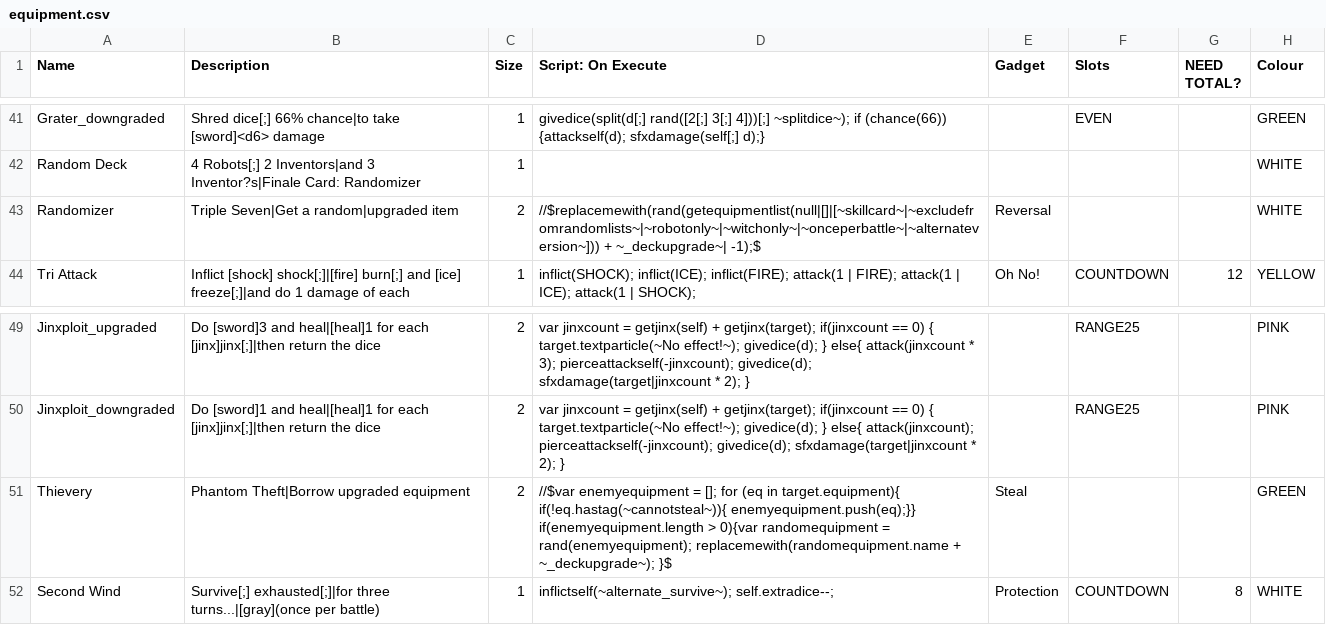
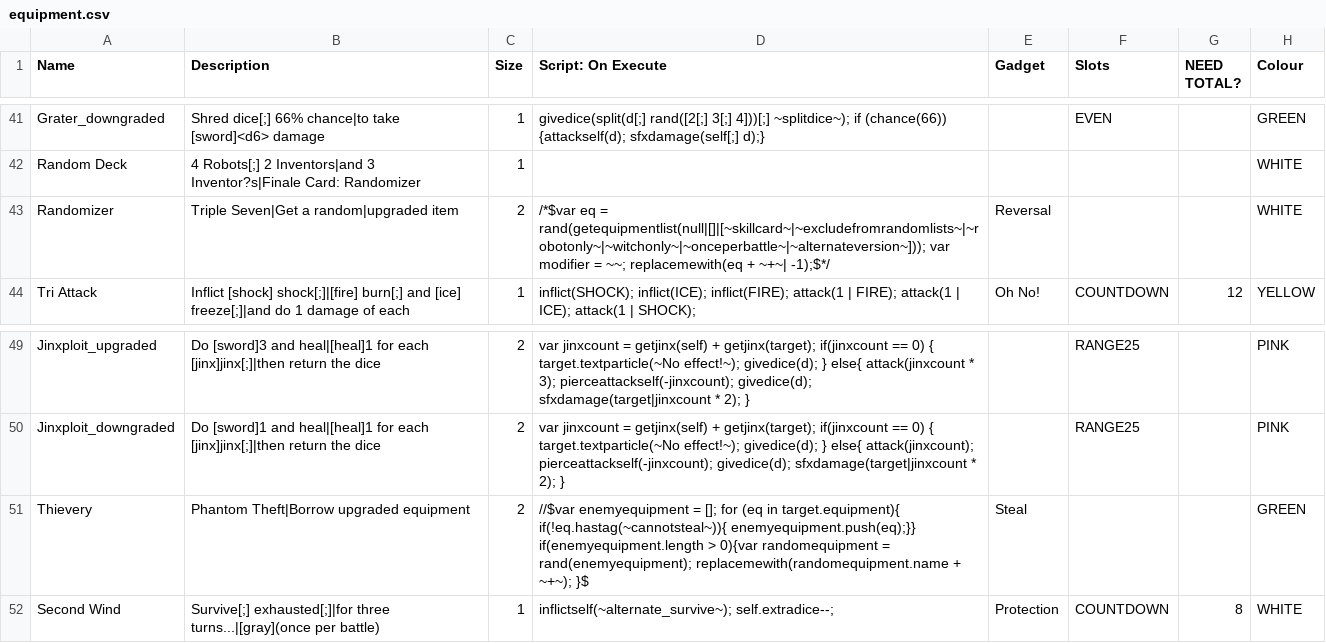
Before and after one commit to plasmaster09/Jester-Bonus-World, a CSV file: _append/data/text/equipment.csv, drawn as a sheet; only a part is shown, gaps mark what is left out; the diff names each change by its address in the sheet, - before the commit and + after, or states it on an @@ line.

Commit message:
Add files via upload

```diff
--- a/_append/data/text/equipment.csv
+++ b/_append/data/text/equipment.csv
-D43 (Script: On Execute): //$replacemewith(rand(getequipmentlist(null|[]|[~skillcard~|~excludefromrandomlists~|~robotonly~|~witchonly~|~onceperbattle~|~alternateversion~])) + ~_deckupgrade~| -1);$
+D43 (Script: On Execute): /*$var eq = rand(getequipmentlist(null|[]|[~skillcard~|~excludefromrandomlists~|~robotonly~|~witchonly~|~onceperbattle~|~alternateversion~])); var modifier = ~~; replacemewith(eq + ~+~| -1);$*/
-D51 (Script: On Execute): …replacemewith(randomequipment.name + ~_deckupgrade~); }$
+D51 (Script: On Execute): …replacemewith(randomequipment.name + ~+~); }$
```
